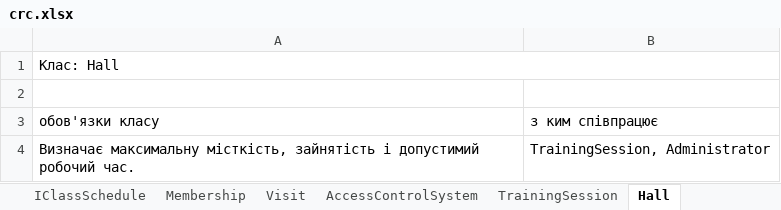
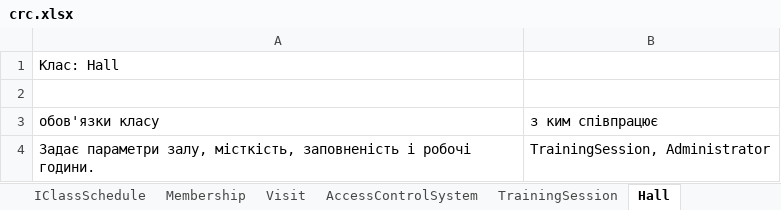
Before and after one commit to OleksandrEkorde/sportsclub, an Excel workbook: docs/crc.xlsx, sheet Hall, drawn as a sheet; values as stored, in another font and other column widths than the file's, no borders; the diff names each change by its address in the sheet, - before the commit and + after, or states it on an @@ line.

```diff
--- a/docs/crc.xlsx (sheet Hall)
+++ b/docs/crc.xlsx (sheet Hall)
-A1:B1 merged
-A4: Визначає максимальну місткість, зайнятість і допустимий робочий час.
+A4: Задає параметри залу, місткість, заповненість і робочі години.
```
Also changed, not shown: sheet Instructor, sheet Membership, sheet Visit, sheet IClassSchedule, sheet AccessControlSystem, sheet ClubParticipant, 3 more sheets, 1 other file.
